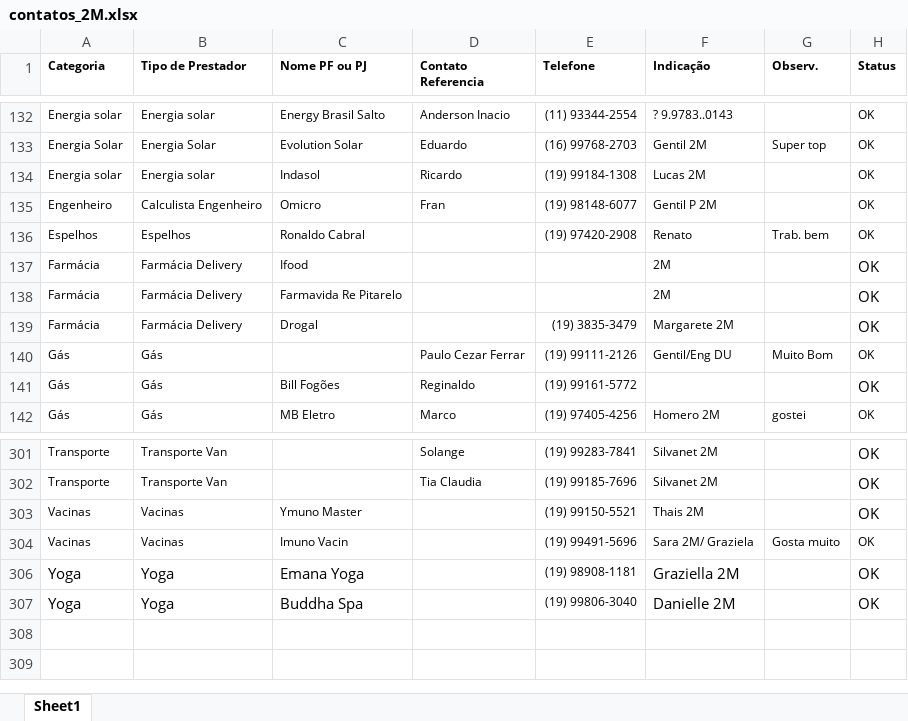
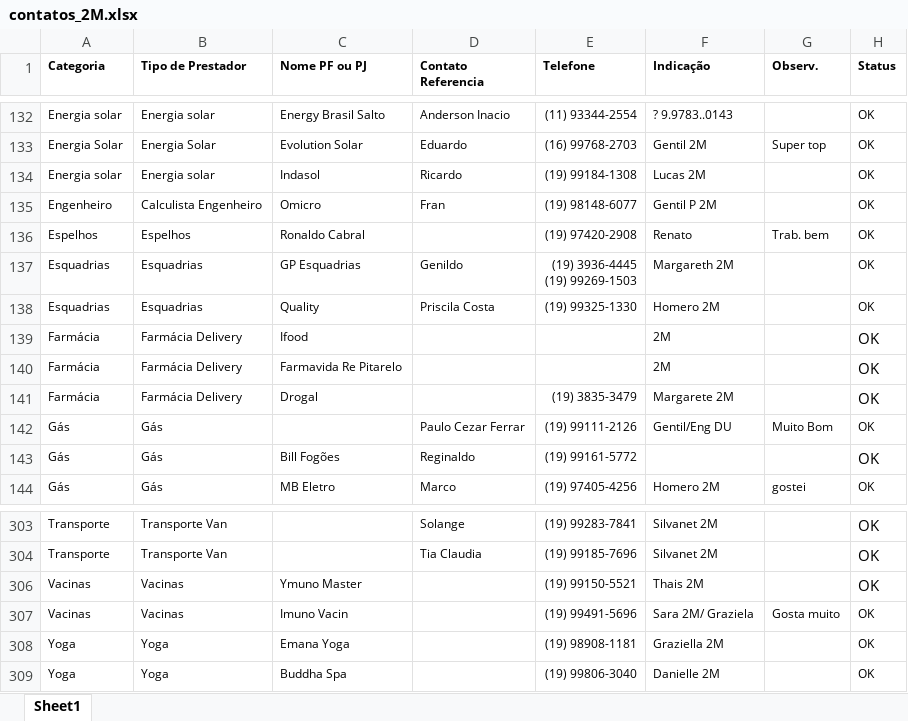
Before and after one commit to duas-marias/duas-marias.github.io, an Excel workbook: docs/plan_prestadores/contatos_2M.xlsx, sheet Sheet1, drawn as a sheet; only a part is shown, gaps mark what is left out; values as stored, in another font and other column widths than the file's, no borders; addresses are those after the commit; ↵ is a line break in a cell; the diff names each change by its address in the sheet, - before the commit and + after, or states it on an @@ line.

```diff
--- a/docs/plan_prestadores/contatos_2M.xlsx (sheet Sheet1)
+++ b/docs/plan_prestadores/contatos_2M.xlsx (sheet Sheet1)
+row 137: Esquadrias | Esquadrias | GP Esquadrias | Genildo | (19) 3936-4445 ↵ (19) 99269-1503 | Margareth 2M |  | OK
+row 138: Esquadrias | Esquadrias | Quality | Priscila Costa | (19) 99325-1330 | Homero 2M |  | OK
@@ A308:C309 text size: smaller @@
@@ F308:F309 text size: smaller @@
@@ H308:H309 text size: smaller @@
```
Also changed, not shown: hidden cells, 1 other file.
